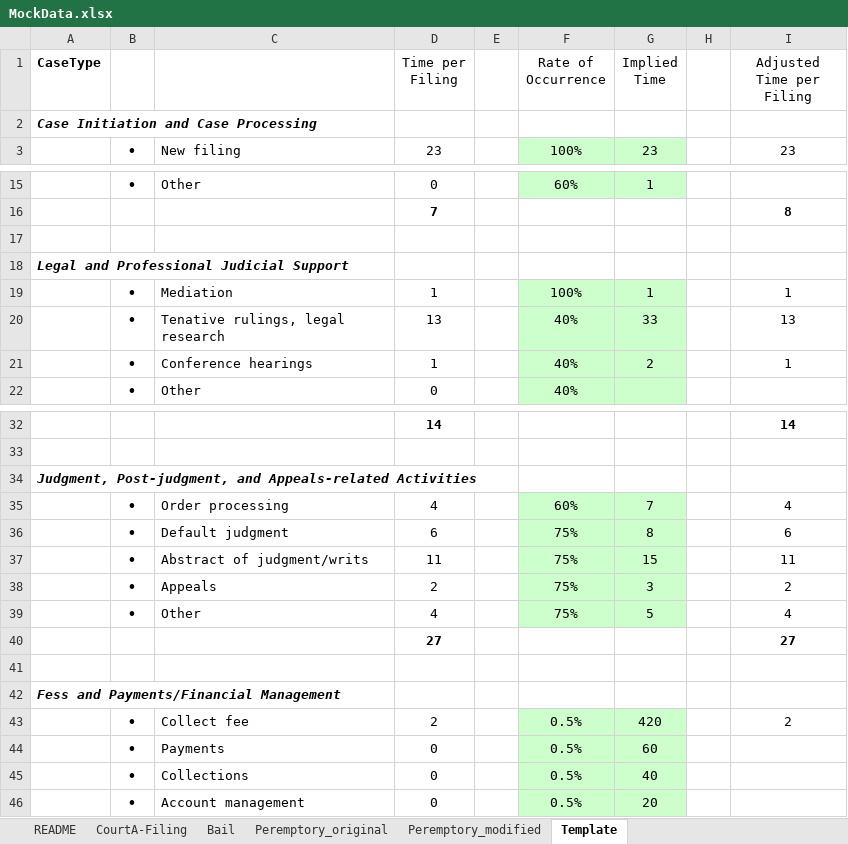
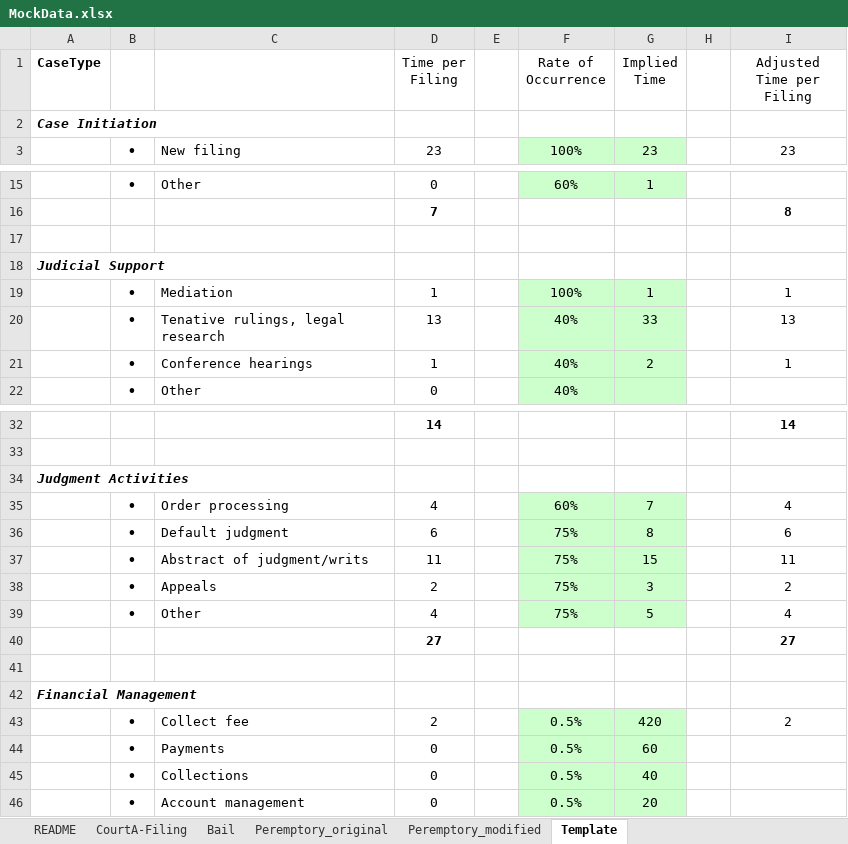
Before and after one commit to saveth/R-Workshop, an Excel workbook: data/MockData.xlsx, sheet Template, drawn as a sheet; only a part is shown, gaps mark what is left out; values as stored, in another font and other column widths than the file's, no borders; conditional formats not drawn; the diff names each change by its address in the sheet, - before the commit and + after, or states it on an @@ line.

Commit message:
made changes to mock data

```diff
--- a/data/MockData.xlsx (sheet Template)
+++ b/data/MockData.xlsx (sheet Template)
-A2 (CaseType): Case Initiation and Case Processing
+A2 (CaseType): Case Initiation
-A18 (CaseType): Legal and Professional Judicial Support
+A18 (CaseType): Judicial Support
-A34 (CaseType): Judgment, Post-judgment, and Appeals-related Activities
+A34 (CaseType): Judgment Activities
-A42 (CaseType): Fess and Payments/Financial Management
+A42 (CaseType): Financial Management
```
